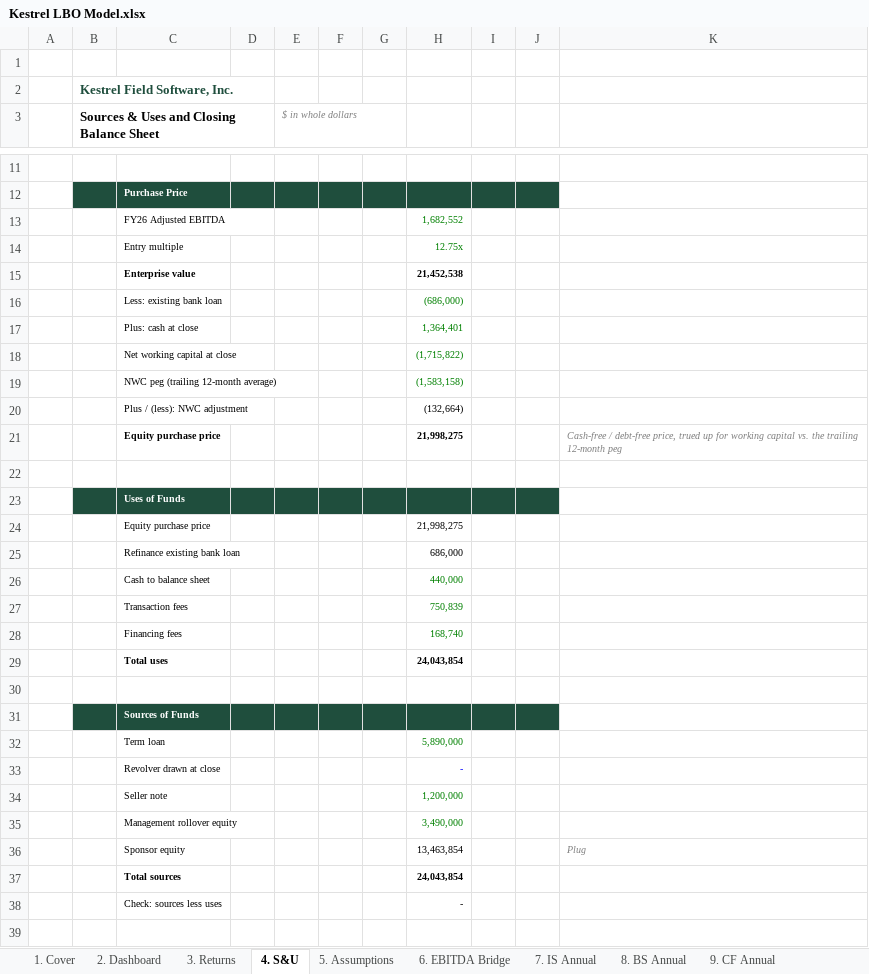
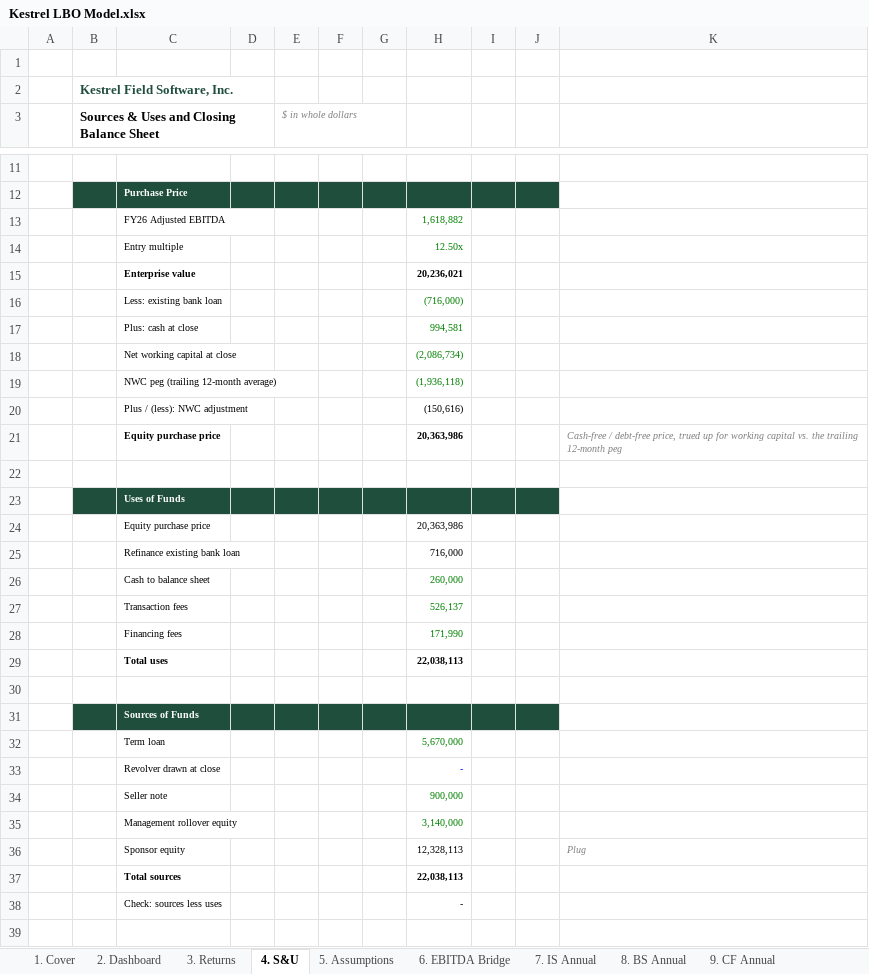
Before and after one commit to yuanmichael/spreadsheet-rl-tasks, an Excel workbook: templates/kestrel/Kestrel LBO Model.xlsx, sheet 4. S&U, drawn as a sheet; only a part is shown, gaps mark what is left out; values as stored, in another font and other column widths than the file's, no borders; the diff covers the shown part only; the diff names each change by its address in the sheet, - before the commit and + after, or states it on an @@ line.

```diff
--- a/templates/kestrel/Kestrel LBO Model.xlsx (sheet 4. S&U)
+++ b/templates/kestrel/Kestrel LBO Model.xlsx (sheet 4. S&U)
-H13: 1,682,552
+H13: 1,618,882
-H14: 12.75x
+H14: 12.50x
-H15: 21,452,538
+H15: 20,236,021
-H16: (686,000)
+H16: (716,000)
-H17: 1,364,401
+H17: 994,581
-H18: (1,715,822)
+H18: (2,086,734)
-H19: (1,583,158)
+H19: (1,936,118)
-H20: (132,664)
+H20: (150,616)
-H21: 21,998,275
+H21: 20,363,986
-H24: 21,998,275
+H24: 20,363,986
-H25: 686,000
+H25: 716,000
-H26: 440,000
+H26: 260,000
-H27: 750,839
+H27: 526,137
-H28: 168,740
+H28: 171,990
-H29: 24,043,854
+H29: 22,038,113
-H32: 5,890,000
+H32: 5,670,000
-H34: 1,200,000
+H34: 900,000
-H35: 3,490,000
+H35: 3,140,000
-H36: 13,463,854
+H36: 12,328,113
-H37: 24,043,854
+H37: 22,038,113
```
Also changed, not shown: 8 added rows, 58 edited cells and cell formats elsewhere in this sheet, sheet 10. IS Monthly, sheet 14. Headcount, sheet 13. Revenue, sheet 17. Debt, sheet 11. BS Monthly, sheet 12. CF Monthly, 11 more sheets, other sheet tabs, formulas that keep their value, hidden cells, 3 other files.
